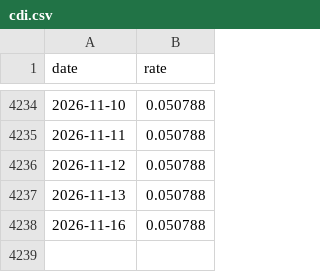
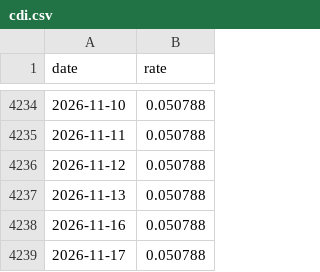
Before and after one commit to mbottoni/b3-radar, a CSV file: data/macro/cdi.csv, drawn as a sheet; only a part is shown, gaps mark what is left out; the diff names each change by its address in the sheet, - before the commit and + after, or states it on an @@ line.

```diff
--- a/data/macro/cdi.csv
+++ b/data/macro/cdi.csv
+row 4239: 2026-11-17 | 0.050788
```
Also changed, not shown: data/cvm/companies.csv, data/picks/cohorts.csv, 10 other files.
